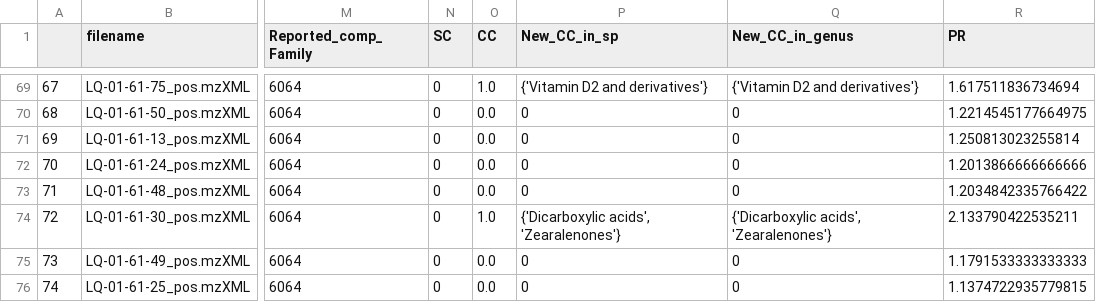
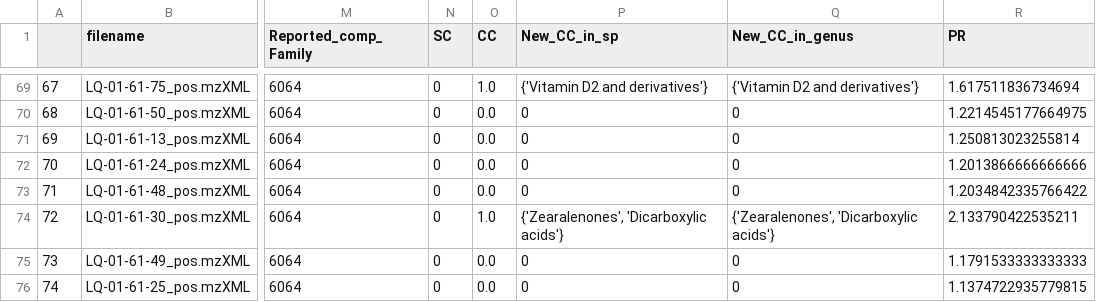
Before and after one commit to luigiquiros/inventa, a TSV file: data_out/Priority_rank_results.tsv, drawn as a sheet; only a part is shown, gaps mark what is left out; the diff covers the shown part only; the diff names each change by its address in the sheet, - before the commit and + after, or states it on an @@ line.

```diff
--- a/data_out/Priority_rank_results.tsv
+++ b/data_out/Priority_rank_results.tsv
-P74 (New_CC_in_sp): {'Dicarboxylic acids', 'Zearalenones'}
+P74 (New_CC_in_sp): {'Zearalenones', 'Dicarboxylic acids'}
-Q74 (New_CC_in_genus): {'Dicarboxylic acids', 'Zearalenones'}
+Q74 (New_CC_in_genus): {'Zearalenones', 'Dicarboxylic acids'}
```
Also changed, not shown: 23 edited cells elsewhere in this file, data_out/CC_results.tsv, data_out/PR_cyto_visualization.tsv, 4 other files.
